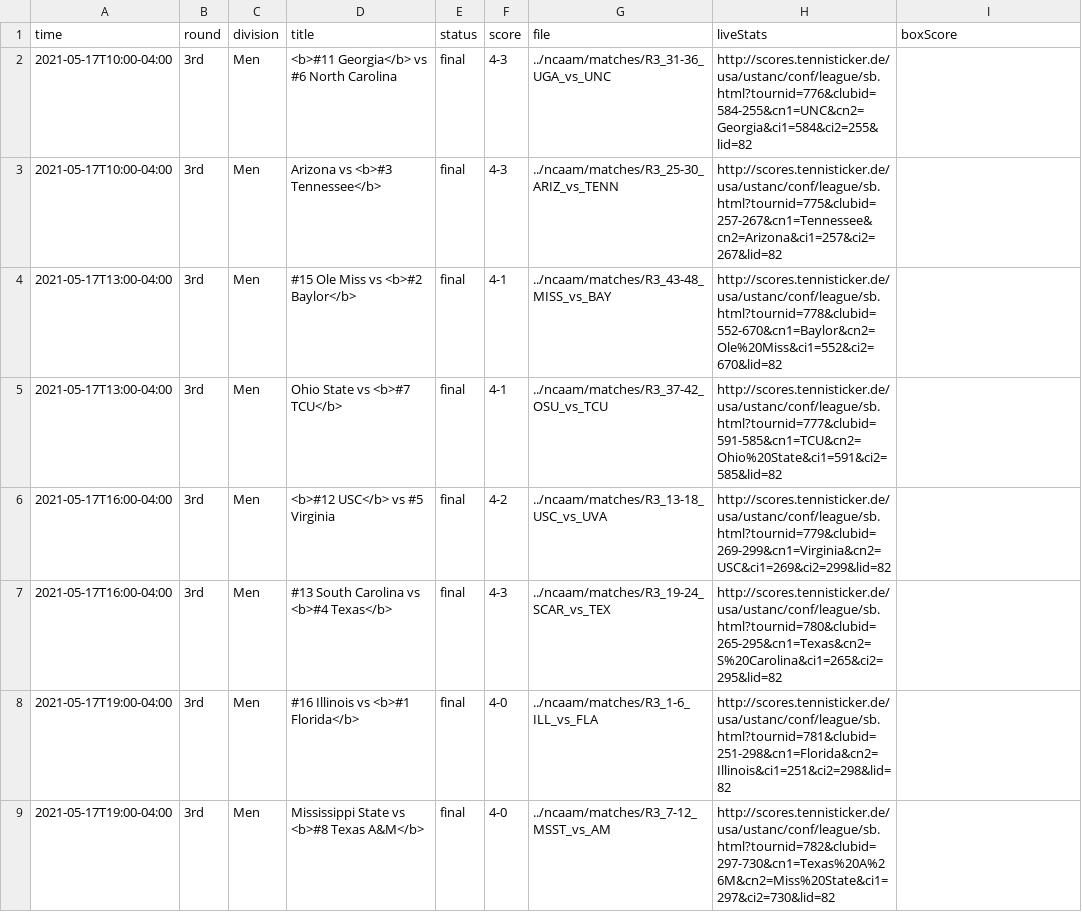
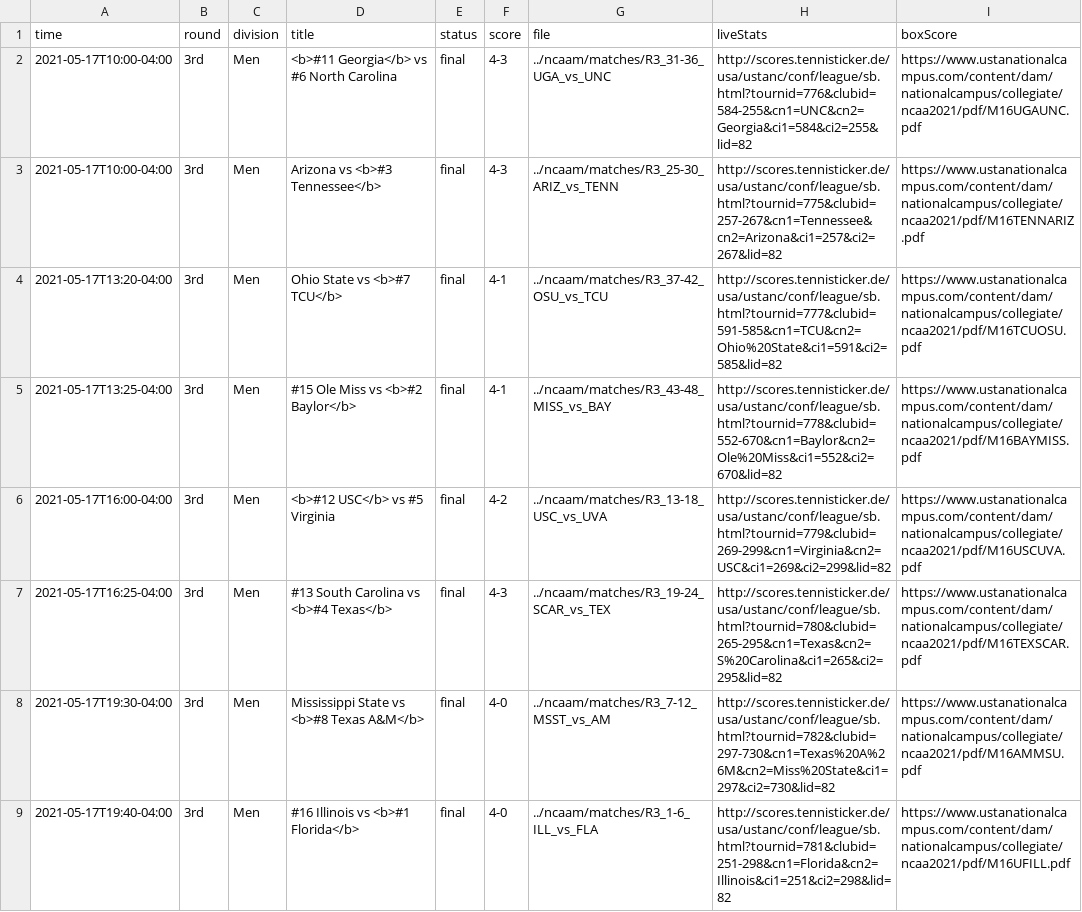
Before and after one commit to slam10s/may-madness, a TSV file: data/2020-21/schedule/05-17.tsv, drawn as a sheet.

```diff
--- a/data/2020-21/schedule/05-17.tsv
+++ b/data/2020-21/schedule/05-17.tsv
@@ -1,9 +1,9 @@
 time	round	division	title	status	score	file	liveStats	boxScore
-2021-05-17T10:00-04:00	3rd         	Men  	<b>#11 Georgia</b> vs #6 North Carolina           	final	4-3       	../ncaam/matches/R3_31-36_UGA_vs_UNC	http://scores.tennisticker.de/usa/ustanc/conf/league/sb.html?tournid=776&clubid=584-255&cn1=UNC&cn2=Georgia&ci1=584&ci2=255&lid=82	
-2021-05-17T10:00-04:00	3rd         	Men  	Arizona vs <b>#3 Tennessee</b>                    	final	4-3       	../ncaam/matches/R3_25-30_ARIZ_vs_TENN	http://scores.tennisticker.de/usa/ustanc/conf/league/sb.html?tournid=775&clubid=257-267&cn1=Tennessee&cn2=Arizona&ci1=257&ci2=267&lid=82	
-2021-05-17T13:00-04:00	3rd         	Men  	#15 Ole Miss vs <b>#2 Baylor</b>                  	final	4-1       	../ncaam/matches/R3_43-48_MISS_vs_BAY	http://scores.tennisticker.de/usa/ustanc/conf/league/sb.html?tournid=778&clubid=552-670&cn1=Baylor&cn2=Ole%20Miss&ci1=552&ci2=670&lid=82	
-2021-05-17T13:00-04:00	3rd         	Men  	Ohio State vs <b>#7 TCU</b>                       	final	4-1       	../ncaam/matches/R3_37-42_OSU_vs_TCU	http://scores.tennisticker.de/usa/ustanc/conf/league/sb.html?tournid=777&clubid=591-585&cn1=TCU&cn2=Ohio%20State&ci1=591&ci2=585&lid=82	
-2021-05-17T16:00-04:00	3rd         	Men  	<b>#12 USC</b> vs #5 Virginia                     	final	4-2       	../ncaam/matches/R3_13-18_USC_vs_UVA	http://scores.tennisticker.de/usa/ustanc/conf/league/sb.html?tournid=779&clubid=269-299&cn1=Virginia&cn2=USC&ci1=269&ci2=299&lid=82	
-2021-05-17T16:00-04:00	3rd         	Men  	#13 South Carolina vs <b>#4 Texas</b>             	final	4-3       	../ncaam/matches/R3_19-24_SCAR_vs_TEX	http://scores.tennisticker.de/usa/ustanc/conf/league/sb.html?tournid=780&clubid=265-295&cn1=Texas&cn2=S%20Carolina&ci1=265&ci2=295&lid=82	
-2021-05-17T19:00-04:00	3rd         	Men  	#16 Illinois vs <b>#1 Florida</b>                 	final	4-0       	../ncaam/matches/R3_1-6_ILL_vs_FLA	http://scores.tennisticker.de/usa/ustanc/conf/league/sb.html?tournid=781&clubid=251-298&cn1=Florida&cn2=Illinois&ci1=251&ci2=298&lid=82	
-2021-05-17T19:00-04:00	3rd         	Men  	Mississippi State vs <b>#8 Texas A&M</b>          	final	4-0       	../ncaam/matches/R3_7-12_MSST_vs_AM	http://scores.tennisticker.de/usa/ustanc/conf/league/sb.html?tournid=782&clubid=297-730&cn1=Texas%20A%26M&cn2=Miss%20State&ci1=297&ci2=730&lid=82	
+2021-05-17T10:00-04:00	3rd         	Men  	<b>#11 Georgia</b> vs #6 North Carolina           	final	4-3       	../ncaam/matches/R3_31-36_UGA_vs_UNC	http://scores.tennisticker.de/usa/ustanc/conf/league/sb.html?tournid=776&clubid=584-255&cn1=UNC&cn2=Georgia&ci1=584&ci2=255&lid=82	https://www.ustanationalcampus.com/content/dam/nationalcampus/collegiate/ncaa2021/pdf/M16UGAUNC.pdf
+2021-05-17T10:00-04:00	3rd         	Men  	Arizona vs <b>#3 Tennessee</b>                    	final	4-3       	../ncaam/matches/R3_25-30_ARIZ_vs_TENN	http://scores.tennisticker.de/usa/ustanc/conf/league/sb.html?tournid=775&clubid=257-267&cn1=Tennessee&cn2=Arizona&ci1=257&ci2=267&lid=82	https://www.ustanationalcampus.com/content/dam/nationalcampus/collegiate/ncaa2021/pdf/M16TENNARIZ.pdf
+2021-05-17T13:20-04:00	3rd         	Men  	Ohio State vs <b>#7 TCU</b>                       	final	4-1       	../ncaam/matches/R3_37-42_OSU_vs_TCU	http://scores.tennisticker.de/usa/ustanc/conf/league/sb.html?tournid=777&clubid=591-585&cn1=TCU&cn2=Ohio%20State&ci1=591&ci2=585&lid=82	https://www.ustanationalcampus.com/content/dam/nationalcampus/collegiate/ncaa2021/pdf/M16TCUOSU.pdf
+2021-05-17T13:25-04:00	3rd         	Men  	#15 Ole Miss vs <b>#2 Baylor</b>                  	final	4-1       	../ncaam/matches/R3_43-48_MISS_vs_BAY	http://scores.tennisticker.de/usa/ustanc/conf/league/sb.html?tournid=778&clubid=552-670&cn1=Baylor&cn2=Ole%20Miss&ci1=552&ci2=670&lid=82	https://www.ustanationalcampus.com/content/dam/nationalcampus/collegiate/ncaa2021/pdf/M16BAYMISS.pdf
+2021-05-17T16:00-04:00	3rd         	Men  	<b>#12 USC</b> vs #5 Virginia                     	final	4-2       	../ncaam/matches/R3_13-18_USC_vs_UVA	http://scores.tennisticker.de/usa/ustanc/conf/league/sb.html?tournid=779&clubid=269-299&cn1=Virginia&cn2=USC&ci1=269&ci2=299&lid=82	https://www.ustanationalcampus.com/content/dam/nationalcampus/collegiate/ncaa2021/pdf/M16USCUVA.pdf
+2021-05-17T16:25-04:00	3rd         	Men  	#13 South Carolina vs <b>#4 Texas</b>             	final	4-3       	../ncaam/matches/R3_19-24_SCAR_vs_TEX	http://scores.tennisticker.de/usa/ustanc/conf/league/sb.html?tournid=780&clubid=265-295&cn1=Texas&cn2=S%20Carolina&ci1=265&ci2=295&lid=82	https://www.ustanationalcampus.com/content/dam/nationalcampus/collegiate/ncaa2021/pdf/M16TEXSCAR.pdf
+2021-05-17T19:30-04:00	3rd         	Men  	Mississippi State vs <b>#8 Texas A&M</b>          	final	4-0       	../ncaam/matches/R3_7-12_MSST_vs_AM	http://scores.tennisticker.de/usa/ustanc/conf/league/sb.html?tournid=782&clubid=297-730&cn1=Texas%20A%26M&cn2=Miss%20State&ci1=297&ci2=730&lid=82	https://www.ustanationalcampus.com/content/dam/nationalcampus/collegiate/ncaa2021/pdf/M16AMMSU.pdf
+2021-05-17T19:40-04:00	3rd         	Men  	#16 Illinois vs <b>#1 Florida</b>                 	final	4-0       	../ncaam/matches/R3_1-6_ILL_vs_FLA	http://scores.tennisticker.de/usa/ustanc/conf/league/sb.html?tournid=781&clubid=251-298&cn1=Florida&cn2=Illinois&ci1=251&ci2=298&lid=82	https://www.ustanationalcampus.com/content/dam/nationalcampus/collegiate/ncaa2021/pdf/M16UFILL.pdf
```
Also changed, not shown: data/2020-21/ncaam/schedule.tsv, data/2020-21/ncaam/scores.tsv, 34 other files.
